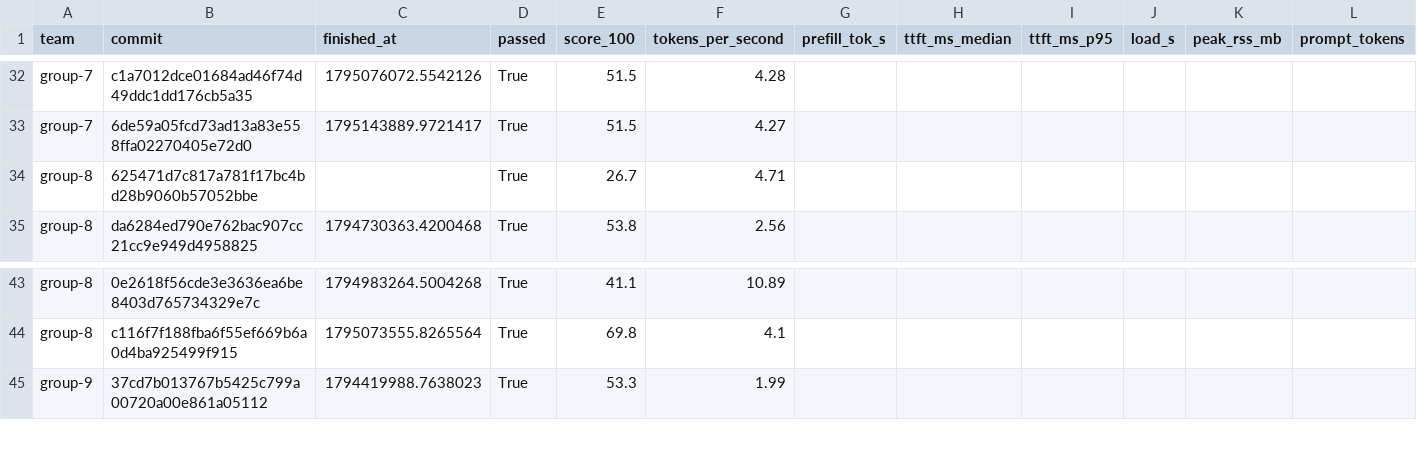
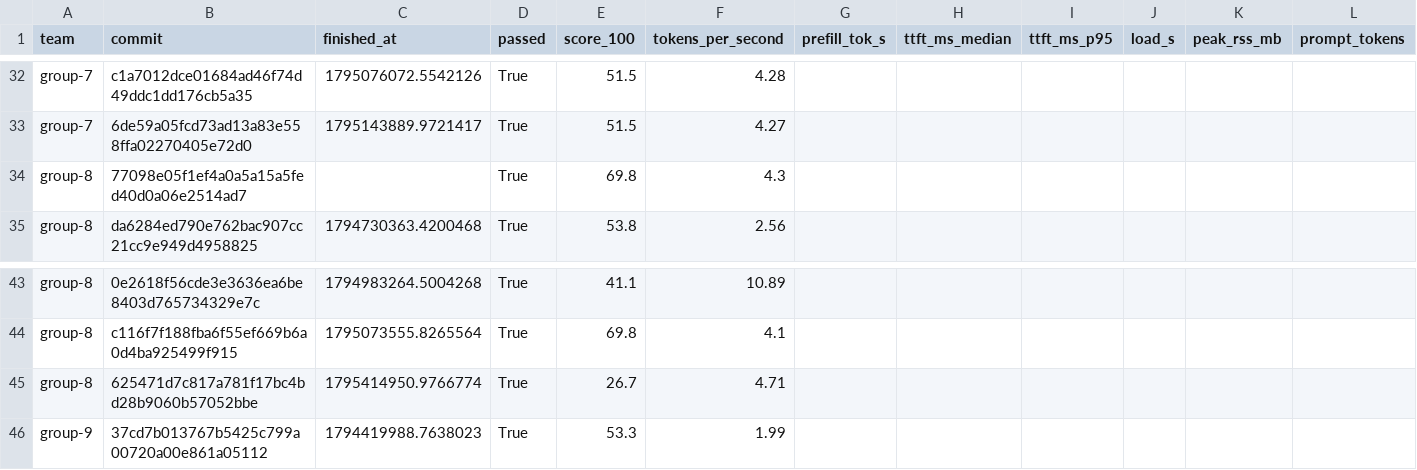
Before and after one commit to ECE382M-20/results, a CSV file: summary/results.csv, drawn as a sheet; only a part is shown, gaps mark what is left out; removed rows and columns are numbered as before the commit, all else as after; rows hold the shown columns only; the diff names each change by its address in the sheet, - before the commit and + after, or states it on an @@ line.

Commit message:
result: group-8 77098e05

```diff
--- a/summary/results.csv
+++ b/summary/results.csv
-row 34: group-8 | 625471d7c817a781f17bc4bd28b9060b57052bbe |  | True | 26.7 | 4.71
+row 34: group-8 | 77098e05f1ef4a0a5a15a5fed40d0a06e2514ad7 |  | True | 69.8 | 4.3
+row 45: group-8 | 625471d7c817a781f17bc4bd28b9060b57052bbe | 1795414950.9766774 | True | 26.7 | 4.71
```
Also changed, not shown: 5 other files.
